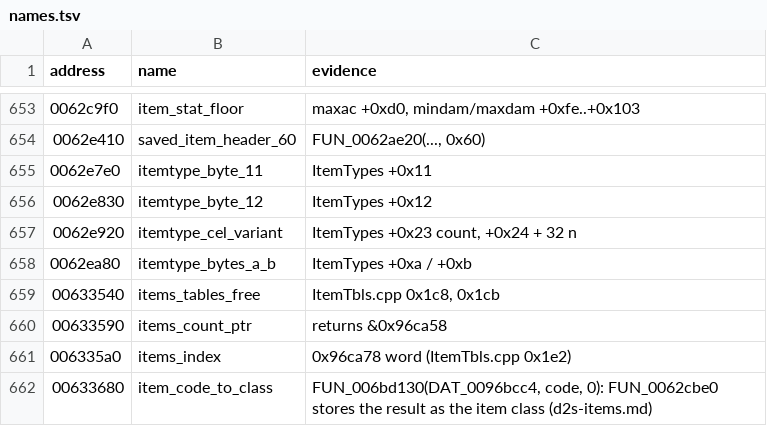
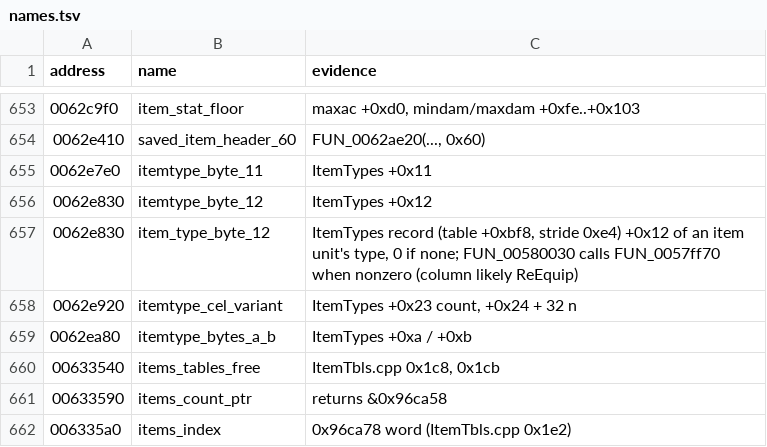
Before and after one commit to psi29a/d2decomped, a TSV file: docs/research/re/names.tsv, drawn as a sheet; only a part is shown, gaps mark what is left out; the shorter side is filled out with more unchanged rows.

Commit message:
Trace FUN_0062e830: ItemTypes byte +0x12 gate in out-of-ammo
Cited: game.exe 1.14d 0062e830, caller 00580030.

```diff
--- a/docs/research/re/names.tsv
+++ b/docs/research/re/names.tsv
@@ -656,2 +656,3 @@ address	name	evidence
 0062e830	itemtype_byte_12	ItemTypes +0x12
+0062e830	item_type_byte_12	ItemTypes record (table +0xbf8, stride 0xe4) +0x12 of an item unit's type, 0 if none; FUN_00580030 calls FUN_0057ff70 when nonzero (column likely ReEquip)
 0062e920	itemtype_cel_variant	ItemTypes +0x23 count, +0x24 + 32 n
```
